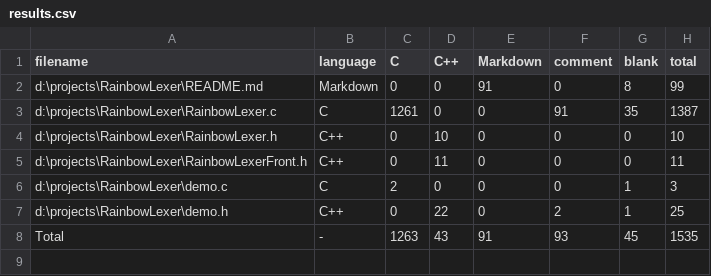
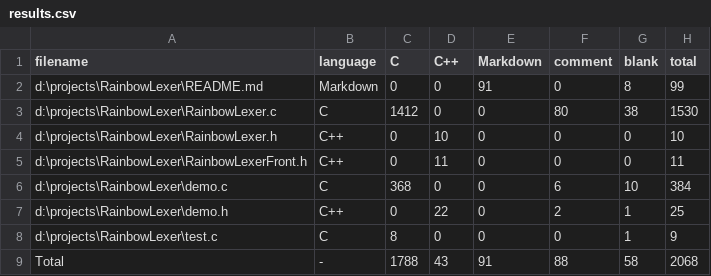
Before and after one commit to GuoZi-Fairy/RainbowLexer, a CSV file: .VSCodeCounter/results.csv, drawn as a sheet.

```diff
--- a/.VSCodeCounter/results.csv
+++ b/.VSCodeCounter/results.csv
@@ -2,7 +2,8 @@
 "d:\projects\RainbowLexer\README.md", "Markdown", 0, 0, 91, 0, 8, 99
-"d:\projects\RainbowLexer\RainbowLexer.c", "C", 1261, 0, 0, 91, 35, 1387
+"d:\projects\RainbowLexer\RainbowLexer.c", "C", 1412, 0, 0, 80, 38, 1530
 "d:\projects\RainbowLexer\RainbowLexer.h", "C++", 0, 10, 0, 0, 0, 10
 "d:\projects\RainbowLexer\RainbowLexerFront.h", "C++", 0, 11, 0, 0, 0, 11
-"d:\projects\RainbowLexer\demo.c", "C", 2, 0, 0, 0, 1, 3
+"d:\projects\RainbowLexer\demo.c", "C", 368, 0, 0, 6, 10, 384
 "d:\projects\RainbowLexer\demo.h", "C++", 0, 22, 0, 2, 1, 25
-"Total", "-", 1263, 43, 91, 93, 45, 1535
+"d:\projects\RainbowLexer\test.c", "C", 8, 0, 0, 0, 1, 9
+"Total", "-", 1788, 43, 91, 88, 58, 2068
```
Also changed, not shown: 8 other files.
